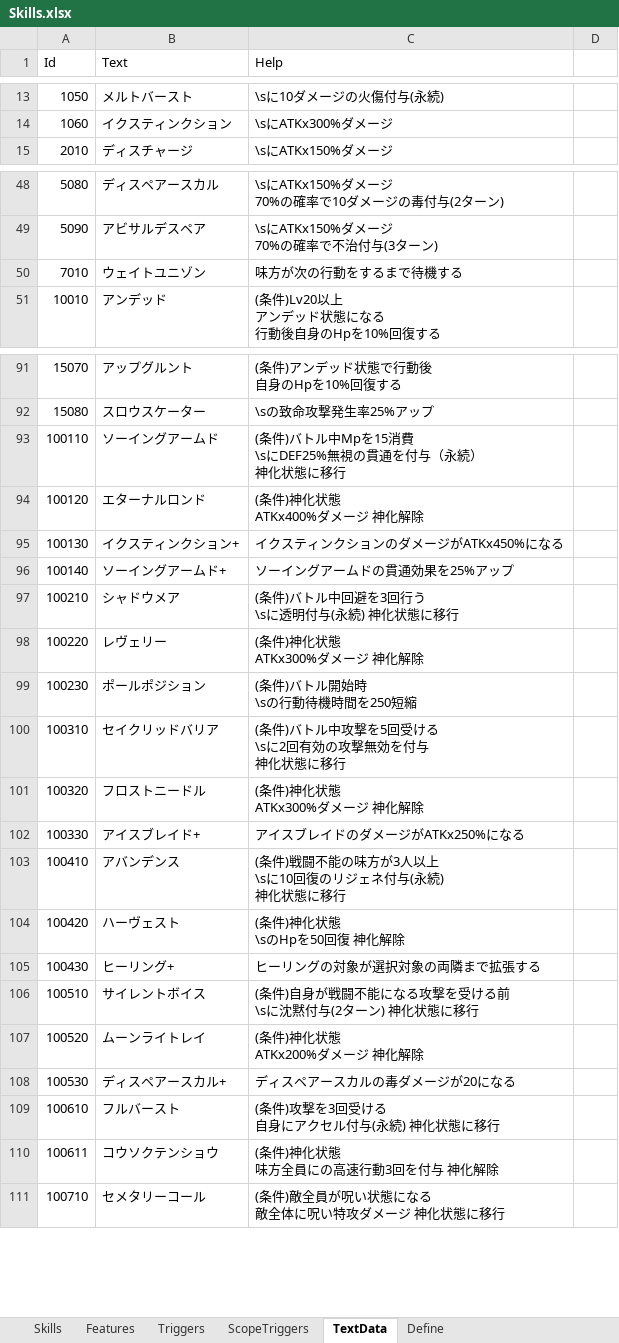
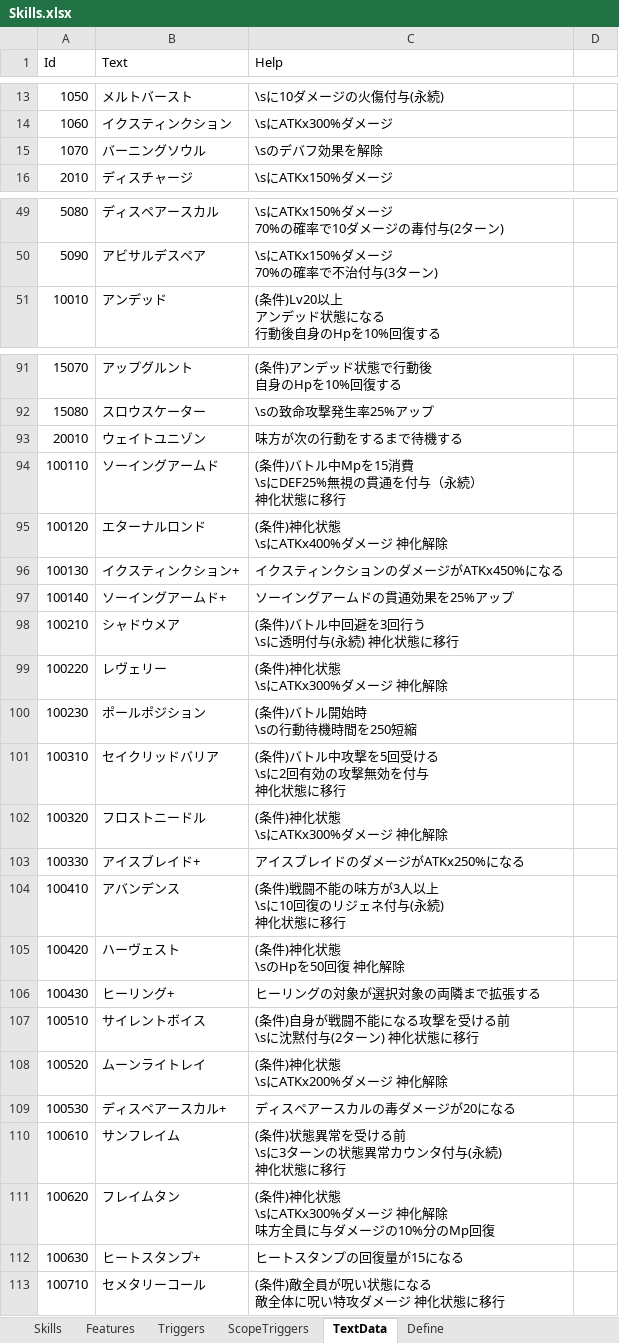
Before and after one commit to seedsclaft/unity, an Excel workbook: Assets/Data/Skills.xlsx, sheet TextData, drawn as a sheet; only a part is shown, gaps mark what is left out; values as stored, in another font and other column widths than the file's, no borders; removed rows and columns are numbered as before the commit, all else as after; ↵ is a line break in a cell; the diff names each change by its address in the sheet, - before the commit and + after, or states it on an @@ line.

```diff
--- a/Assets/Data/Skills.xlsx (sheet TextData)
+++ b/Assets/Data/Skills.xlsx (sheet TextData)
+row 15: 1070 | バーニングソウル | \sのデバフ効果を解除
-row 50: 7010 | ウェイトユニゾン | 味方が次の行動をするまで待機する
+row 93: 20010 | ウェイトユニゾン | 味方が次の行動をするまで待機する
-C95 (Help): (条件)神化状態 ↵ ATKx400%ダメージ 神化解除
+C95 (Help): (条件)神化状態 ↵ \sにATKx400%ダメージ 神化解除
-C99 (Help): (条件)神化状態 ↵ ATKx300%ダメージ 神化解除
+C99 (Help): (条件)神化状態 ↵ \sにATKx300%ダメージ 神化解除
-C102 (Help): (条件)神化状態 ↵ ATKx300%ダメージ 神化解除
+C102 (Help): (条件)神化状態 ↵ \sにATKx300%ダメージ 神化解除
-C108 (Help): (条件)神化状態 ↵ ATKx200%ダメージ 神化解除
+C108 (Help): (条件)神化状態 ↵ \sにATKx200%ダメージ 神化解除
-B110 (Text): フルバースト
+B110 (Text): サンフレイム
-C110 (Help): (条件)攻撃を3回受ける ↵ 自身にアクセル付与(永続) 神化状態に移行
+C110 (Help): (条件)状態異常を受ける前 ↵ \sに3ターンの状態異常カウンタ付与(永続) ↵ 神化状態に移行
-row 110: 100611 | コウソクテンショウ | (条件)神化状態 ↵ 味方全員にの高速行動3回を付与 神化解除
+row 111: 100620 | フレイムタン | (条件)神化状態 ↵ \sにATKx300%ダメージ 神化解除 ↵ 味方全員に与ダメージの10%分のMp回復
+row 112: 100630 | ヒートスタンプ+ | ヒートスタンプの回復量が15になる
```
Also changed, not shown: sheet Skills, sheet Define, sheet Features, sheet Triggers, formulas that keep their value, Assets/Data/Actors.xlsx, Assets/Data/States.xlsx, 16 other files.
